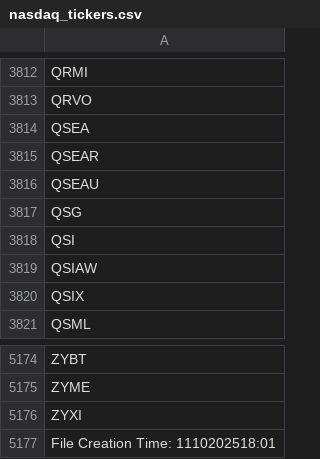
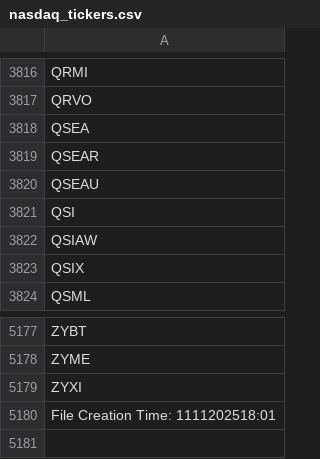
Before and after one commit to cmmds1982/nasdaq-tickers-fetcher, a CSV file: nasdaq_tickers.csv, drawn as a sheet; only a part is shown, gaps mark what is left out; the diff covers the shown part only.

```diff
--- a/nasdaq_tickers.csv
+++ b/nasdaq_tickers.csv
@@ -3816,3 +3820,2 @@ QSEAR
 QSEAU
-QSG
 QSI
@@ -5176,2 +5179,2 @@ ZYME
 ZYXI
-File Creation Time: 1110202518:01
+File Creation Time: 1111202518:01
```
Also changed, not shown: 5 added rows and 1 removed row elsewhere in this file.
